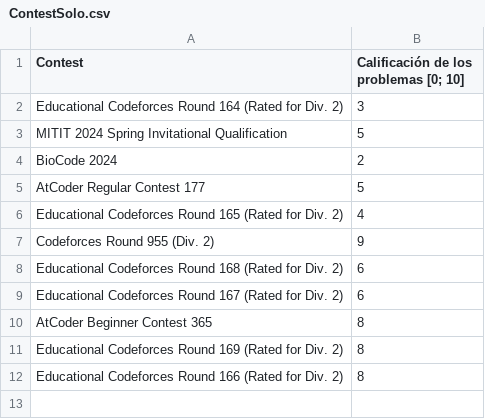
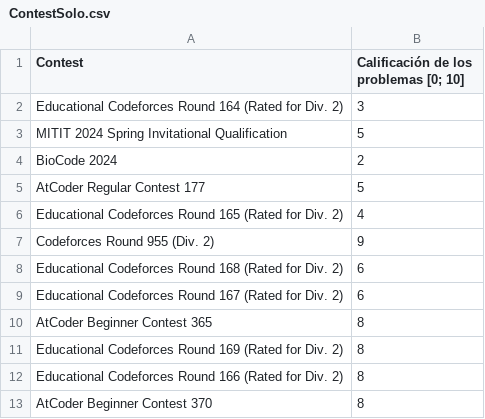
Before and after one commit to IvanRenison/ProgrammingProblems, a CSV file: .stats/ContestSolo.csv, drawn as a sheet.

```diff
--- a/.stats/ContestSolo.csv
+++ b/.stats/ContestSolo.csv
@@ -12 +12,2 @@ Educational Codeforces Round 169 (Rated for Div. 2), 8
 Educational Codeforces Round 166 (Rated for Div. 2), 8
+AtCoder Beginner Contest 370, 8
```
Also changed, not shown: .stats/CodeUsageSolo.csv, 5 other files.
